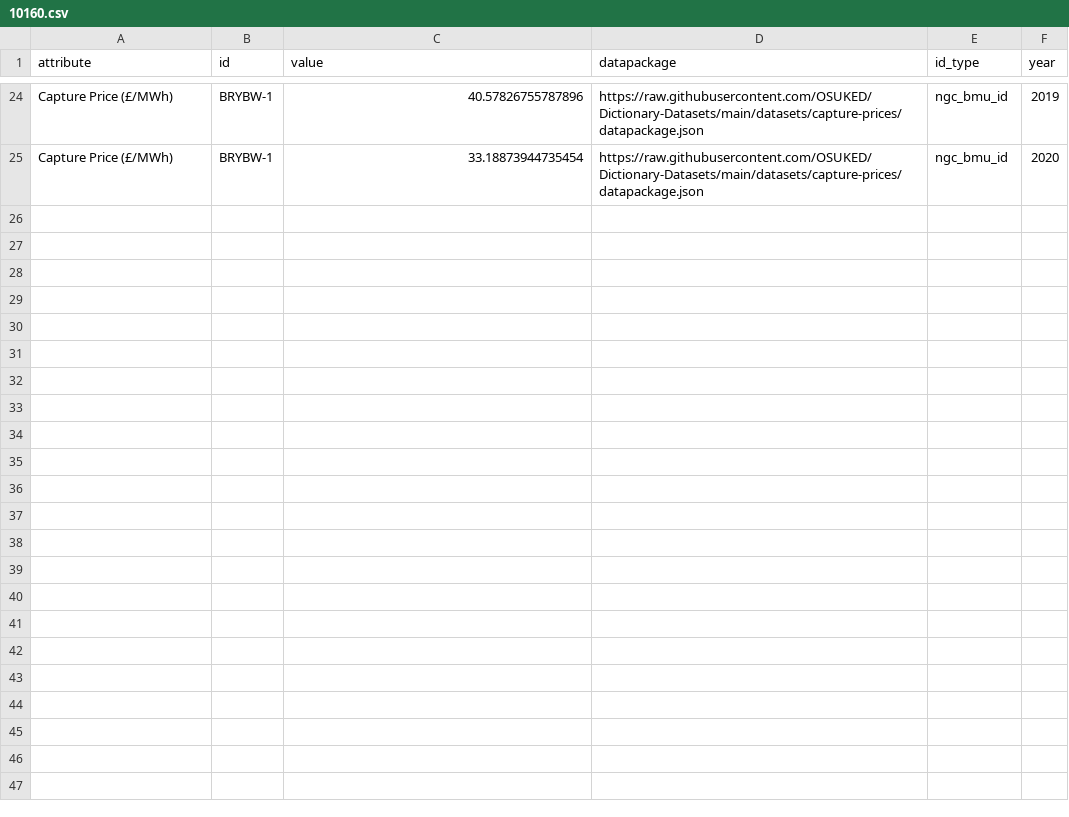
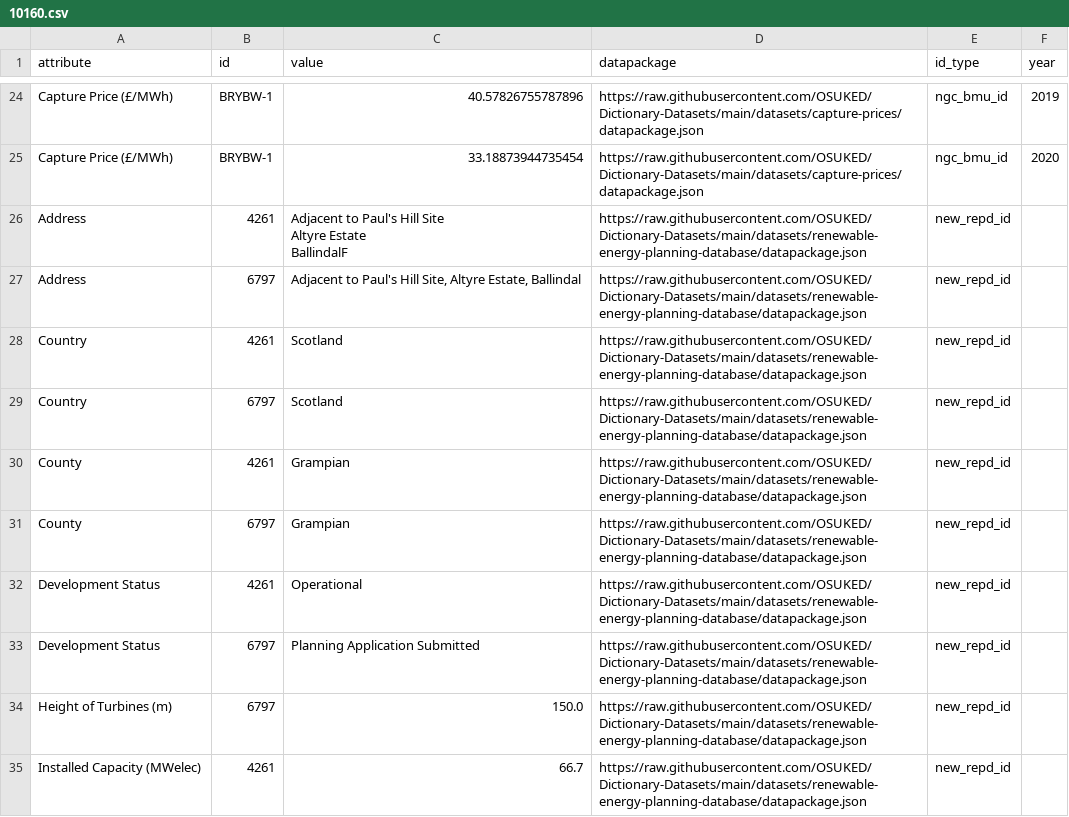
Before and after one commit to OSUKED/Power-Station-Dictionary, a CSV file: docs/object_attrs/10160.csv, drawn as a sheet; only a part is shown, gaps mark what is left out; ↵ is a line break in a cell; the diff covers the shown part only; the diff names each change by its address in the sheet, - before the commit and + after, or states it on an @@ line.

Commit message:
added new repd ids and generalised the CLI

```diff
--- a/docs/object_attrs/10160.csv
+++ b/docs/object_attrs/10160.csv
+row 26: Address | 4261 | Adjacent to Paul's Hill Site ↵ Altyre Estate ↵ BallindalF | https://raw.githubusercontent.com/OSUKED/Dictionary-Datasets/main/datasets/renewable-energy-planning-database/datapackage.json | new_repd_id
+row 27: Address | 6797 | Adjacent to Paul's Hill Site, Altyre Estate, Ballindal | https://raw.githubusercontent.com/OSUKED/Dictionary-Datasets/main/datasets/renewable-energy-planning-database/datapackage.json | new_repd_id
+row 28: Country | 4261 | Scotland | https://raw.githubusercontent.com/OSUKED/Dictionary-Datasets/main/datasets/renewable-energy-planning-database/datapackage.json | new_repd_id
+row 29: Country | 6797 | Scotland | https://raw.githubusercontent.com/OSUKED/Dictionary-Datasets/main/datasets/renewable-energy-planning-database/datapackage.json | new_repd_id
+row 30: County | 4261 | Grampian | https://raw.githubusercontent.com/OSUKED/Dictionary-Datasets/main/datasets/renewable-energy-planning-database/datapackage.json | new_repd_id
+row 31: County | 6797 | Grampian | https://raw.githubusercontent.com/OSUKED/Dictionary-Datasets/main/datasets/renewable-energy-planning-database/datapackage.json | new_repd_id
+row 32: Development Status | 4261 | Operational | https://raw.githubusercontent.com/OSUKED/Dictionary-Datasets/main/datasets/renewable-energy-planning-database/datapackage.json | new_repd_id
+row 33: Development Status | 6797 | Planning Application Submitted | https://raw.githubusercontent.com/OSUKED/Dictionary-Datasets/main/datasets/renewable-energy-planning-database/datapackage.json | new_repd_id
+row 34: Height of Turbines (m) | 6797 | 150.0 | https://raw.githubusercontent.com/OSUKED/Dictionary-Datasets/main/datasets/renewable-energy-planning-database/datapackage.json | new_repd_id
+row 35: Installed Capacity (MWelec) | 4261 | 66.7 | https://raw.githubusercontent.com/OSUKED/Dictionary-Datasets/main/datasets/renewable-energy-planning-database/datapackage.json | new_repd_id
```
Also changed, not shown: 20 added rows elsewhere in this file, docs/object_attrs/10161.csv, docs/object_attrs/10162.csv, 16 other files.
